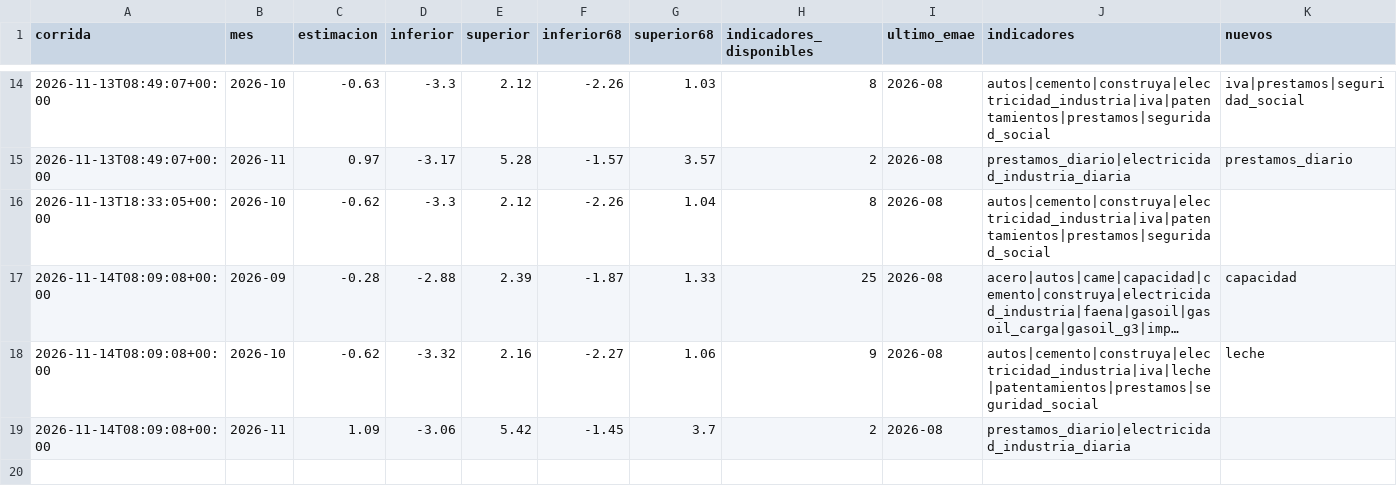
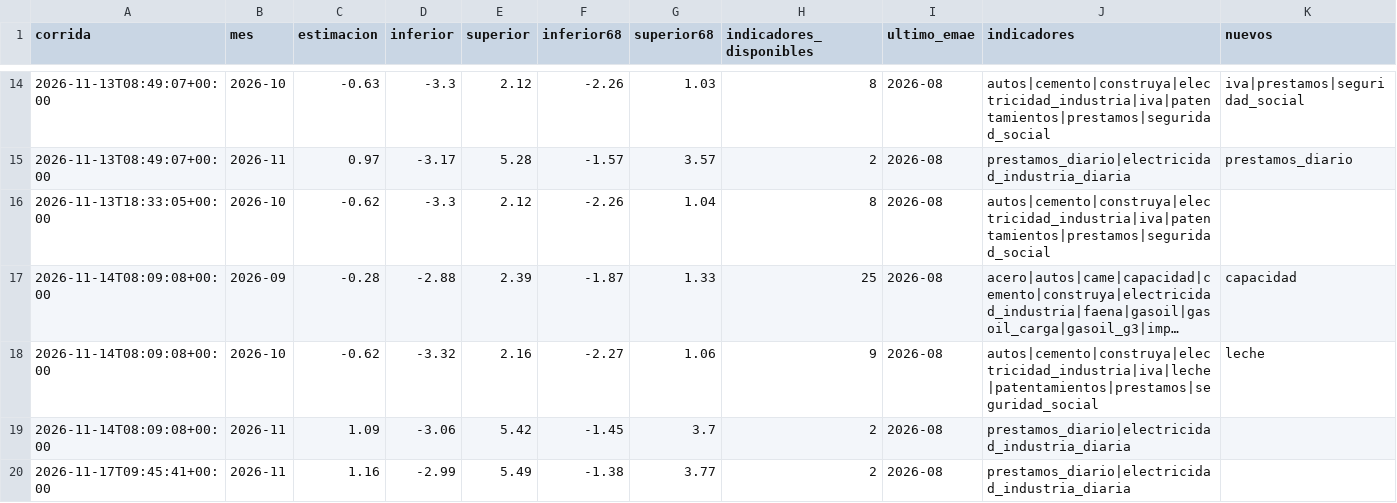
Before and after one commit to rodrigotperelsztein-source/indicador-adelantado, a CSV file: data/historial.csv, drawn as a sheet; only a part is shown, gaps mark what is left out; long unchanged cells end in …; the diff names each change by its address in the sheet, - before the commit and + after, or states it on an @@ line.

```diff
--- a/data/historial.csv
+++ b/data/historial.csv
+row 20: 2026-11-17T09:45:41+00:00 | 2026-11 | 1.16 | -2.99 | 5.49 | -1.38 | 3.77 | 2 | 2026-08 | prestamos_diario|electricidad_industria_diaria
```
Also changed, not shown: data/insumos/prestamos.csv, data/insumos/prestamos_diario.csv, 2 other files.
